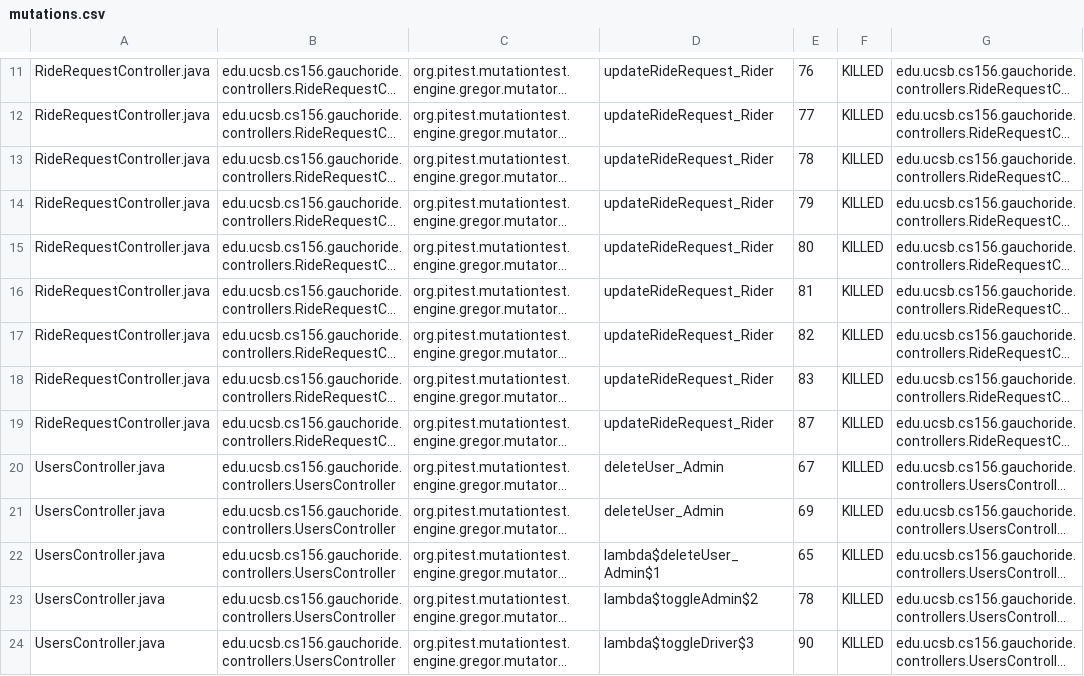
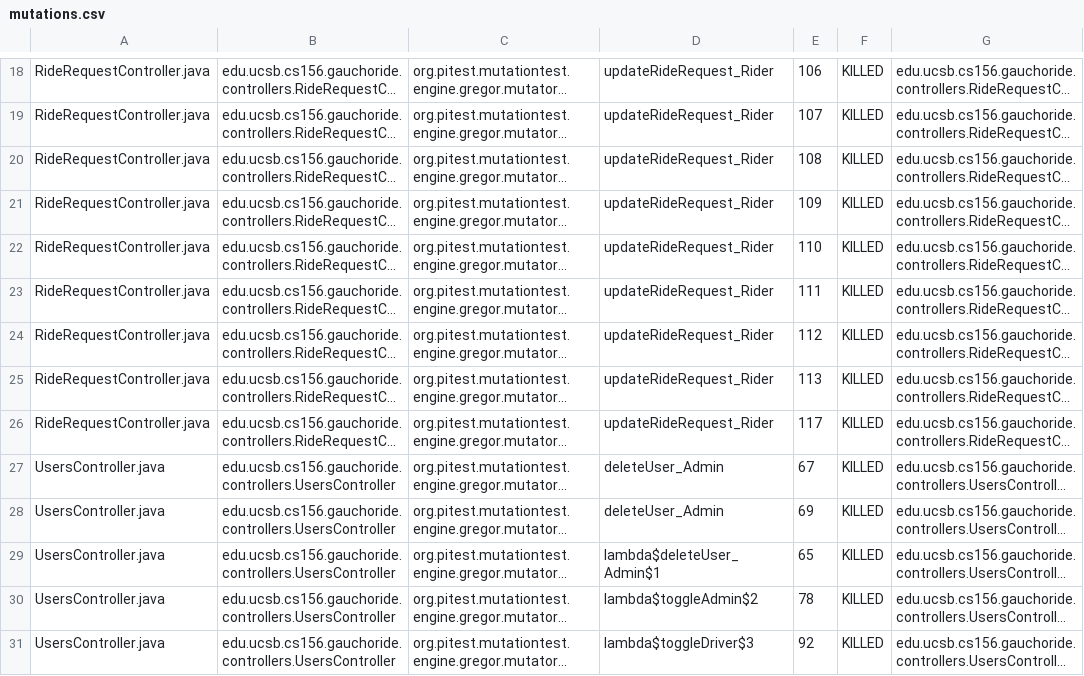
Before and after one commit to ucsb-cs156-s23/proj-gauchoride-s23-5pm-3, a CSV file: prs/37/pitest/mutations.csv, drawn as a sheet; only a part is shown, gaps mark what is left out; long unchanged cells end in …; addresses are those after the commit; the diff covers the shown part only; the diff names each change by its address in the sheet, - before the commit and + after, or states it on an @@ line.

```diff
--- a/prs/37/pitest/mutations.csv
+++ b/prs/37/pitest/mutations.csv
-E18: 76
+E18: 106
-E19: 77
+E19: 107
-E20: 78
+E20: 108
-E21: 79
+E21: 109
-E22: 80
+E22: 110
-E23: 81
+E23: 111
-E24: 82
+E24: 112
-E25: 83
+E25: 113
-E26: 87
+E26: 117
-E31: 90
+E31: 92
```
Also changed, not shown: 10 added rows and 25 edited cells elsewhere in this file, 12 other files.
